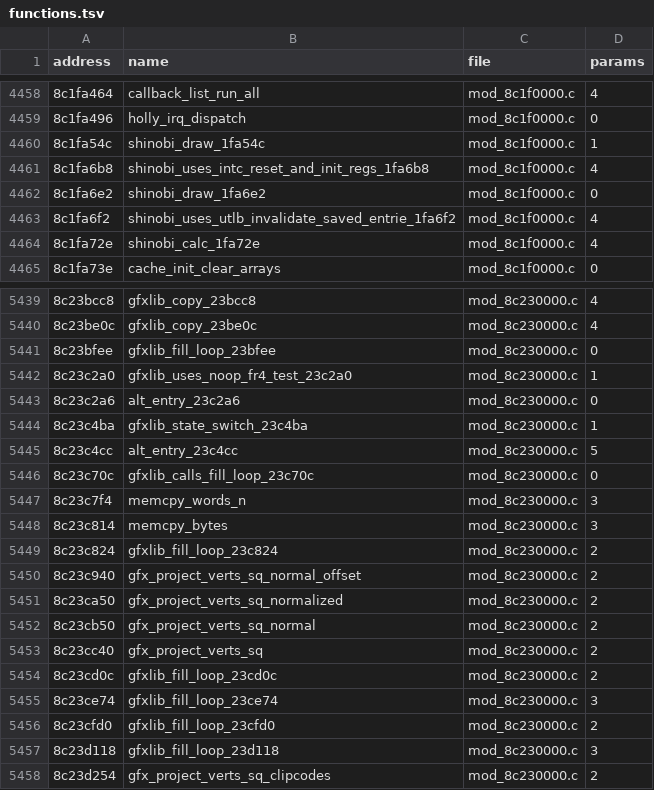
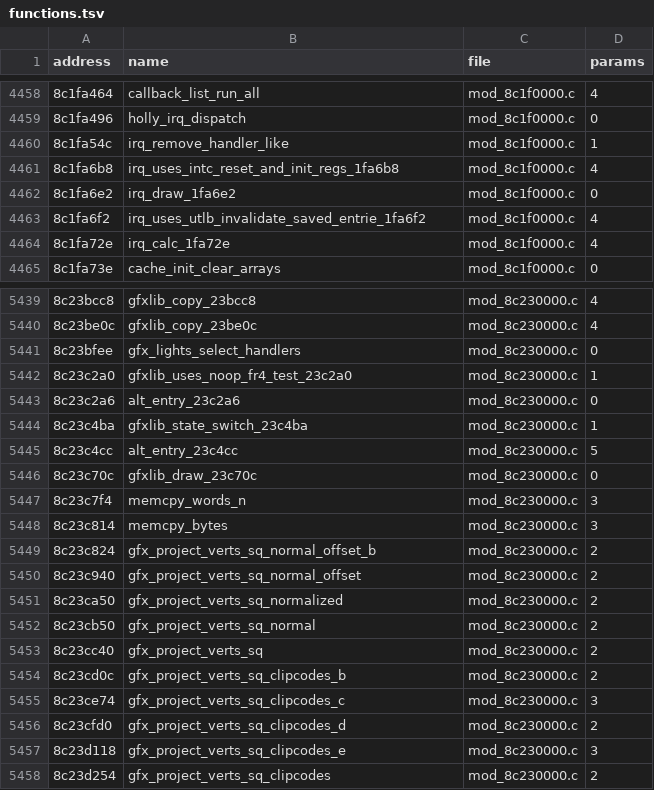
Before and after one commit to quatric/seaman-decomp, a TSV file: decomp/functions.tsv, drawn as a sheet; only a part is shown, gaps mark what is left out; the diff covers the shown part only.

Commit message:
Name memory card, maple, VRAM and graphics kernel functions
4,056 precise names, 2,291 behaviour names, 0 area names.

```diff
--- a/decomp/functions.tsv
+++ b/decomp/functions.tsv
@@ -4459,7 +4459,7 @@ address	name	file	params
 8c1fa496	holly_irq_dispatch	mod_8c1f0000.c	0
-8c1fa54c	shinobi_draw_1fa54c	mod_8c1f0000.c	1
-8c1fa6b8	shinobi_uses_intc_reset_and_init_regs_1fa6b8	mod_8c1f0000.c	4
-8c1fa6e2	shinobi_draw_1fa6e2	mod_8c1f0000.c	0
-8c1fa6f2	shinobi_uses_utlb_invalidate_saved_entrie_1fa6f2	mod_8c1f0000.c	4
-8c1fa72e	shinobi_calc_1fa72e	mod_8c1f0000.c	4
+8c1fa54c	irq_remove_handler_like	mod_8c1f0000.c	1
+8c1fa6b8	irq_uses_intc_reset_and_init_regs_1fa6b8	mod_8c1f0000.c	4
+8c1fa6e2	irq_draw_1fa6e2	mod_8c1f0000.c	0
+8c1fa6f2	irq_uses_utlb_invalidate_saved_entrie_1fa6f2	mod_8c1f0000.c	4
+8c1fa72e	irq_calc_1fa72e	mod_8c1f0000.c	4
 8c1fa73e	cache_init_clear_arrays	mod_8c1f0000.c	0
@@ -5440,3 +5440,3 @@ address	name	file	params
 8c23be0c	gfxlib_copy_23be0c	mod_8c230000.c	4
-8c23bfee	gfxlib_fill_loop_23bfee	mod_8c230000.c	0
+8c23bfee	gfx_lights_select_handlers	mod_8c230000.c	0
 8c23c2a0	gfxlib_uses_noop_fr4_test_23c2a0	mod_8c230000.c	1
@@ -5445,6 +5445,6 @@ address	name	file	params
 8c23c4cc	alt_entry_23c4cc	mod_8c230000.c	5
-8c23c70c	gfxlib_calls_fill_loop_23c70c	mod_8c230000.c	0
+8c23c70c	gfxlib_draw_23c70c	mod_8c230000.c	0
 8c23c7f4	memcpy_words_n	mod_8c230000.c	3
 8c23c814	memcpy_bytes	mod_8c230000.c	3
-8c23c824	gfxlib_fill_loop_23c824	mod_8c230000.c	2
+8c23c824	gfx_project_verts_sq_normal_offset_b	mod_8c230000.c	2
 8c23c940	gfx_project_verts_sq_normal_offset	mod_8c230000.c	2
@@ -5453,6 +5453,6 @@ address	name	file	params
 8c23cc40	gfx_project_verts_sq	mod_8c230000.c	2
-8c23cd0c	gfxlib_fill_loop_23cd0c	mod_8c230000.c	2
-8c23ce74	gfxlib_fill_loop_23ce74	mod_8c230000.c	3
-8c23cfd0	gfxlib_fill_loop_23cfd0	mod_8c230000.c	2
-8c23d118	gfxlib_fill_loop_23d118	mod_8c230000.c	3
+8c23cd0c	gfx_project_verts_sq_clipcodes_b	mod_8c230000.c	2
+8c23ce74	gfx_project_verts_sq_clipcodes_c	mod_8c230000.c	3
+8c23cfd0	gfx_project_verts_sq_clipcodes_d	mod_8c230000.c	2
+8c23d118	gfx_project_verts_sq_clipcodes_e	mod_8c230000.c	3
 8c23d254	gfx_project_verts_sq_clipcodes	mod_8c230000.c	2
```
Also changed, not shown: 98 edited cells elsewhere in this file, 27 other files.
